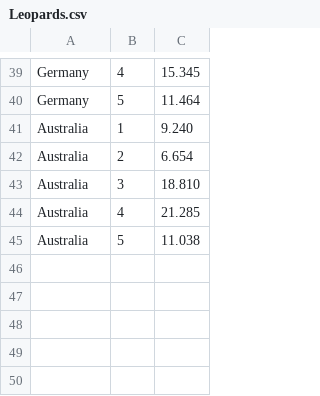
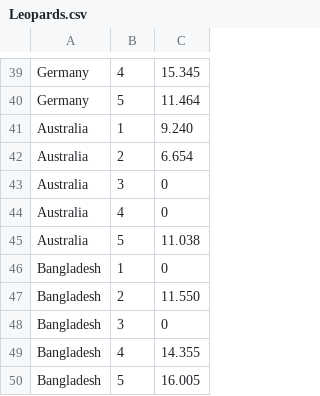
Before and after one commit to hadilodhi/Python, a CSV file: Leopards.csv, drawn as a sheet; only a part is shown, gaps mark what is left out.

```diff
--- a/Leopards.csv
+++ b/Leopards.csv
@@ -42,4 +42,9 @@ Australia,1,9.240
 Australia,2,6.654
-Australia,3,18.810
-Australia,4,21.285
+Australia,3,0
+Australia,4,0
 Australia,5,11.038
+Bangladesh,1,0
+Bangladesh,2,11.550
+Bangladesh,3,0
+Bangladesh,4,14.355
+Bangladesh,5,16.005
```
Also changed, not shown: DHL.csv, 1 other file.
